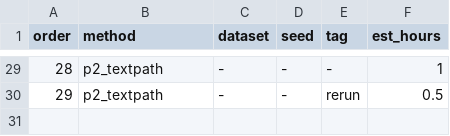
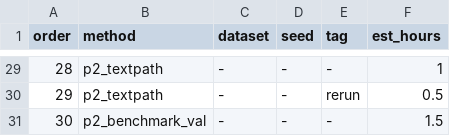
Before and after one commit to xixixixilulululu/language-guided-medical-segmentation, a TSV file: slurm/phase1_plan.tsv, drawn as a sheet; only a part is shown, gaps mark what is left out.

```diff
--- a/slurm/phase1_plan.tsv
+++ b/slurm/phase1_plan.tsv
@@ -30 +30,2 @@ order	method	dataset	seed	tag	est_hours
 29	p2_textpath	-	-	rerun	0.5
+30	p2_benchmark_val	-	-	-	1.5
```
Also changed, not shown: 5 other files.
